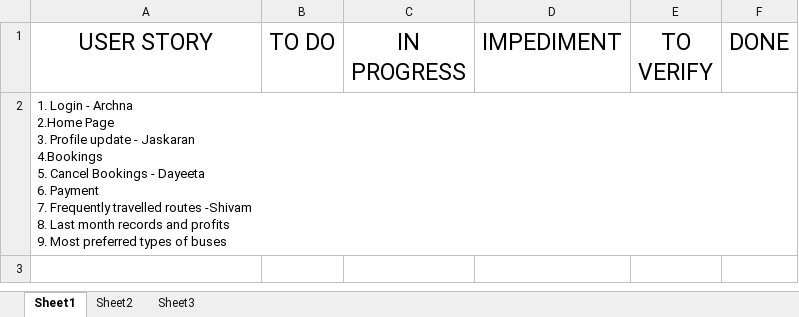
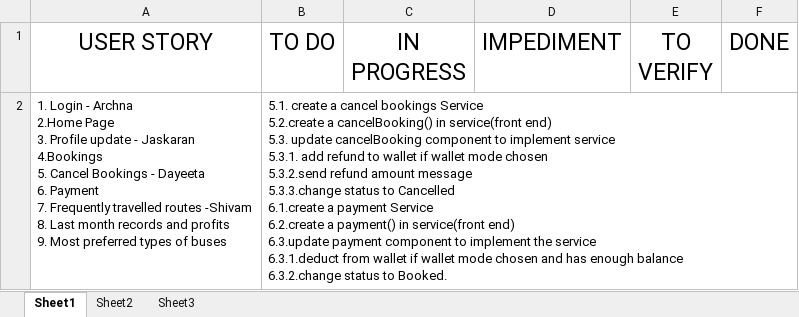
Before and after one commit to Jaskaran762/busreservation, an Excel workbook: scrumboard/scrumboard__busreservationsystem.xlsx, sheet Sheet1, drawn as a sheet; values as stored, in another font and other column widths than the file's, no borders; ↵ is a line break in a cell; the diff names each change by its address in the sheet, - before the commit and + after, or states it on an @@ line.

Commit message:
updated scrumboard

```diff
--- a/scrumboard/scrumboard__busreservationsystem.xlsx (sheet Sheet1)
+++ b/scrumboard/scrumboard__busreservationsystem.xlsx (sheet Sheet1)
-B2 (TO DO): (empty)
+B2 (TO DO): 5.1. create a cancel bookings Service ↵ 5.2.create a cancelBooking() in service(front end) ↵ 5.3. update cancelBooking component to implement service ↵ 5.3.1. add refund to wallet if wallet mode chosen ↵ 5.3.2.send refund amount message ↵ 5.3.3.change status to Cancelled ↵ 6.1.create a payment Service ↵ 6.2.create a payment() in service(front end) ↵ 6.3.update payment component to implement the service ↵ 6.3.1.deduct from wallet if wallet mode chosen and has enough balance ↵ 6.3.2.change status to Booked.
```
